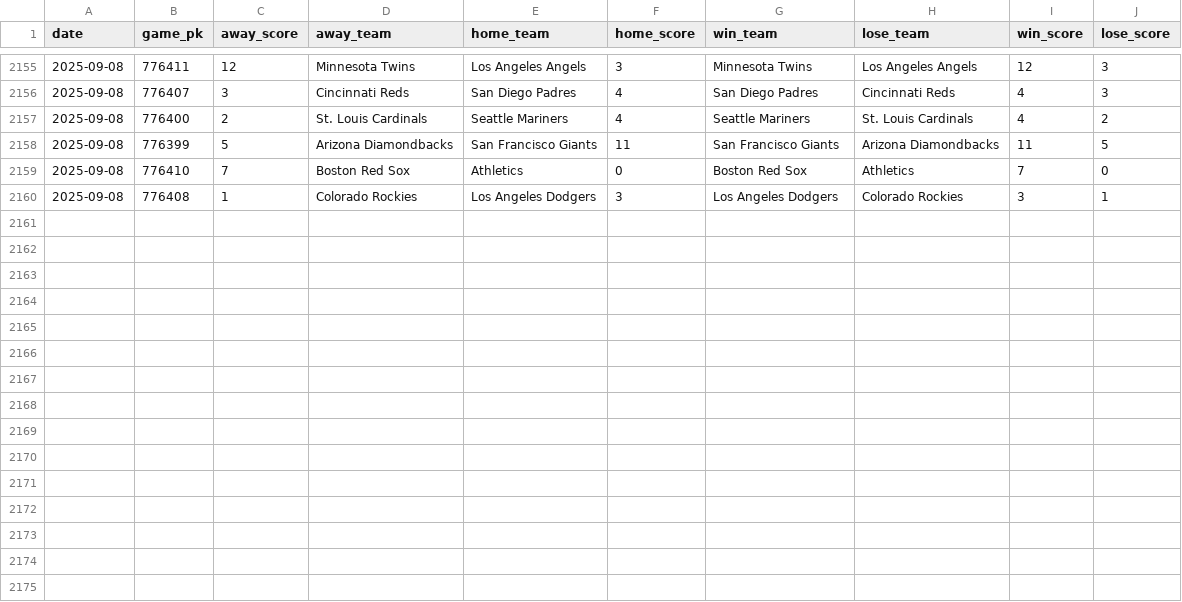
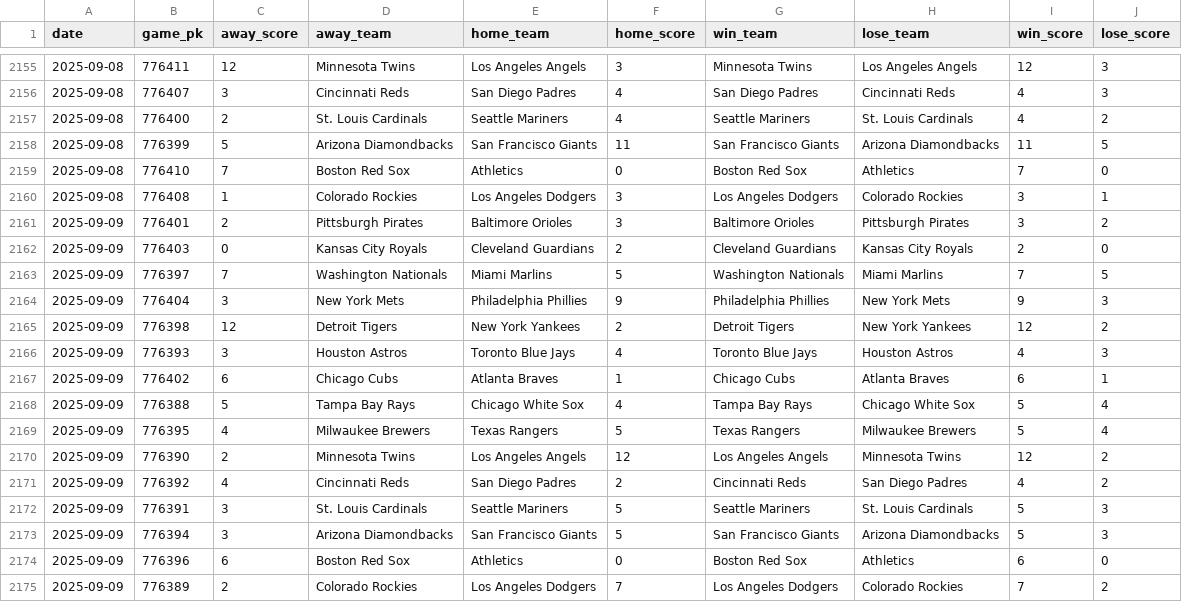
Before and after one commit to chadallison/mlb25, a CSV file: data/end_games.csv, drawn as a sheet; only a part is shown, gaps mark what is left out.

```diff
--- a/data/end_games.csv
+++ b/data/end_games.csv
@@ -2160 +2160,16 @@ date,game_pk,away_score,away_team,home_team,home_score,win_team,lose_team,win_sc
 2025-09-08,776408,1,Colorado Rockies,Los Angeles Dodgers,3,Los Angeles Dodgers,Colorado Rockies,3,1
+2025-09-09,776401,2,Pittsburgh Pirates,Baltimore Orioles,3,Baltimore Orioles,Pittsburgh Pirates,3,2
+2025-09-09,776403,0,Kansas City Royals,Cleveland Guardians,2,Cleveland Guardians,Kansas City Royals,2,0
+2025-09-09,776397,7,Washington Nationals,Miami Marlins,5,Washington Nationals,Miami Marlins,7,5
+2025-09-09,776404,3,New York Mets,Philadelphia Phillies,9,Philadelphia Phillies,New York Mets,9,3
+2025-09-09,776398,12,Detroit Tigers,New York Yankees,2,Detroit Tigers,New York Yankees,12,2
+2025-09-09,776393,3,Houston Astros,Toronto Blue Jays,4,Toronto Blue Jays,Houston Astros,4,3
+2025-09-09,776402,6,Chicago Cubs,Atlanta Braves,1,Chicago Cubs,Atlanta Braves,6,1
+2025-09-09,776388,5,Tampa Bay Rays,Chicago White Sox,4,Tampa Bay Rays,Chicago White Sox,5,4
+2025-09-09,776395,4,Milwaukee Brewers,Texas Rangers,5,Texas Rangers,Milwaukee Brewers,5,4
+2025-09-09,776390,2,Minnesota Twins,Los Angeles Angels,12,Los Angeles Angels,Minnesota Twins,12,2
+2025-09-09,776392,4,Cincinnati Reds,San Diego Padres,2,Cincinnati Reds,San Diego Padres,4,2
+2025-09-09,776391,3,St. Louis Cardinals,Seattle Mariners,5,Seattle Mariners,St. Louis Cardinals,5,3
+2025-09-09,776394,3,Arizona Diamondbacks,San Francisco Giants,5,San Francisco Giants,Arizona Diamondbacks,5,3
+2025-09-09,776396,6,Boston Red Sox,Athletics,0,Boston Red Sox,Athletics,6,0
+2025-09-09,776389,2,Colorado Rockies,Los Angeles Dodgers,7,Los Angeles Dodgers,Colorado Rockies,7,2
```
Also changed, not shown: 32 other files.
